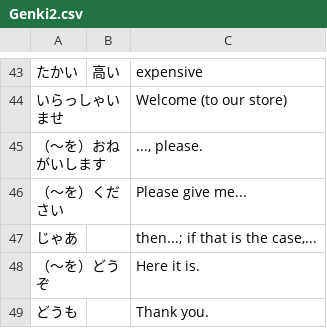
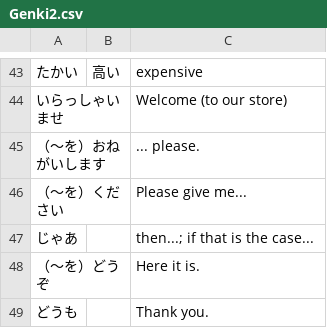
Before and after one commit to lphk92/JapaneseVocabExtension, a CSV file: lists/genki/Genki2.csv, drawn as a sheet; only a part is shown, gaps mark what is left out; the diff names each change by its address in the sheet, - before the commit and + after, or states it on an @@ line.

```diff
--- a/lists/genki/Genki2.csv
+++ b/lists/genki/Genki2.csv
-C45: ..., please.
+C45: ... please.
-C47: then...; if that is the case,...
+C47: then...; if that is the case...
```
Also changed, not shown: lists/genki/Genki10.csv, lists/genki/Genki12.csv, 8 other files.
